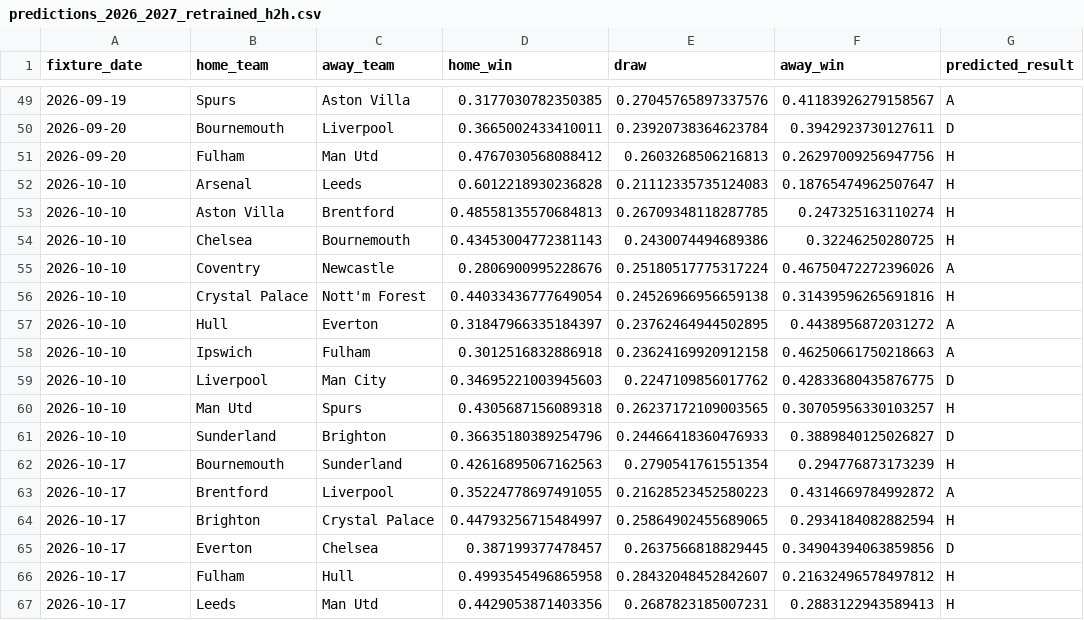
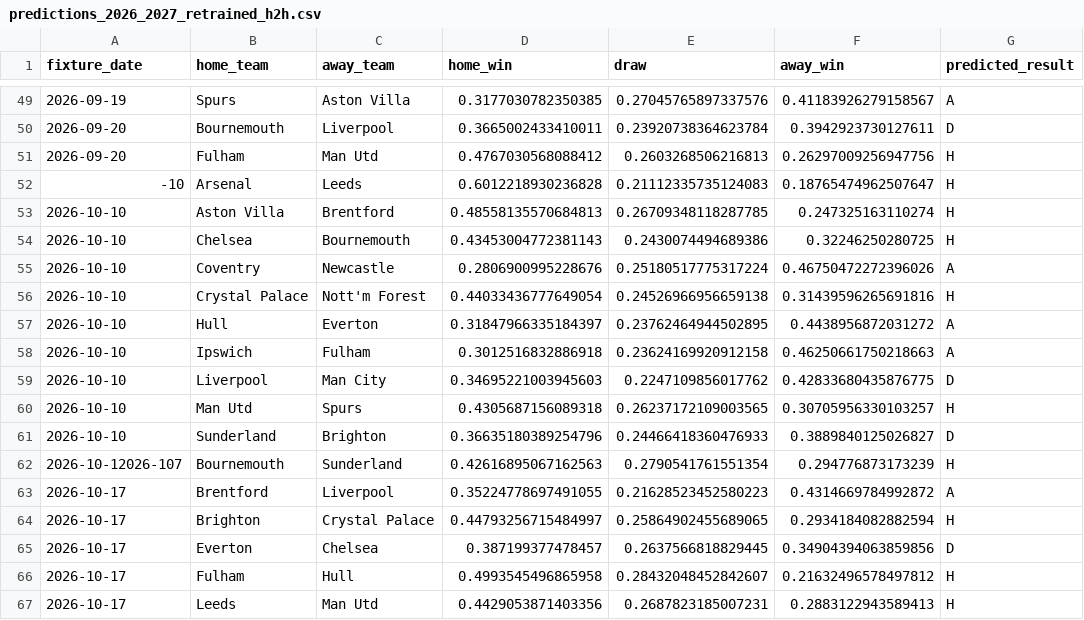
Before and after one commit to boonchanon/footballaI, a CSV file: public/predictions_2026_2027_retrained_h2h.csv, drawn as a sheet; only a part is shown, gaps mark what is left out; the diff names each change by its address in the sheet, - before the commit and + after, or states it on an @@ line.

```diff
--- a/public/predictions_2026_2027_retrained_h2h.csv
+++ b/public/predictions_2026_2027_retrained_h2h.csv
-A52 (fixture_date): 2026-10-10
+A52 (fixture_date): -10
-A62 (fixture_date): 2026-10-17
+A62 (fixture_date): 2026-10-12026-107
```
Also changed, not shown: 28 other files.
